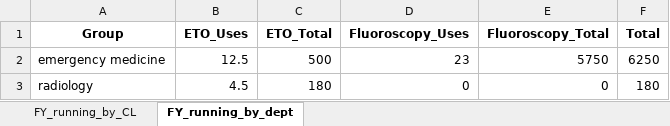
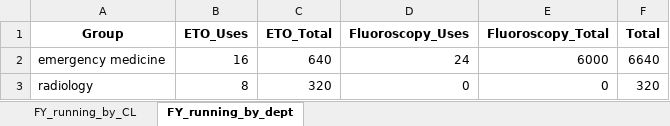
Before and after one commit to mzabrisk/eto_billing, an Excel workbook: ETO_Fluoro_running_totals_FY2026.xlsx, sheet FY_running_by_dept, drawn as a sheet; values as stored, in another font and other column widths than the file's, no borders; the diff names each change by its address in the sheet, - before the commit and + after, or states it on an @@ line.

```diff
--- a/ETO_Fluoro_running_totals_FY2026.xlsx (sheet FY_running_by_dept)
+++ b/ETO_Fluoro_running_totals_FY2026.xlsx (sheet FY_running_by_dept)
-B2 (ETO_Uses): 12.5
+B2 (ETO_Uses): 16
-C2 (ETO_Total): 500
+C2 (ETO_Total): 640
-D2 (Fluoroscopy_Uses): 23
+D2 (Fluoroscopy_Uses): 24
-E2 (Fluoroscopy_Total): 5750
+E2 (Fluoroscopy_Total): 6000
-F2 (Total): 6250
+F2 (Total): 6640
-B3 (ETO_Uses): 4.5
+B3 (ETO_Uses): 8
-C3 (ETO_Total): 180
+C3 (ETO_Total): 320
-F3 (Total): 180
+F3 (Total): 320
```
Also changed, not shown: sheet FY_running_by_CL, ETO_Fluoro_Use.xlsx, 16 other files.
